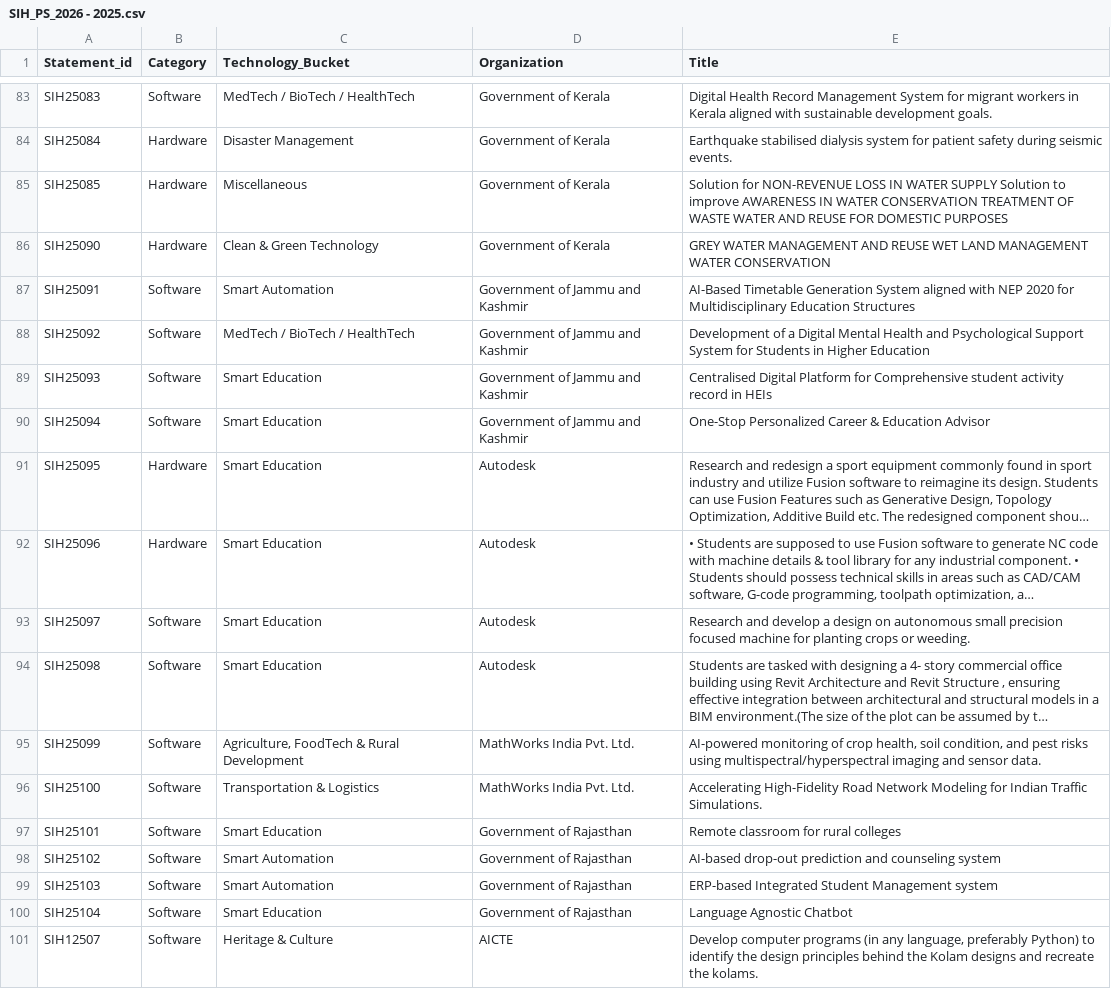
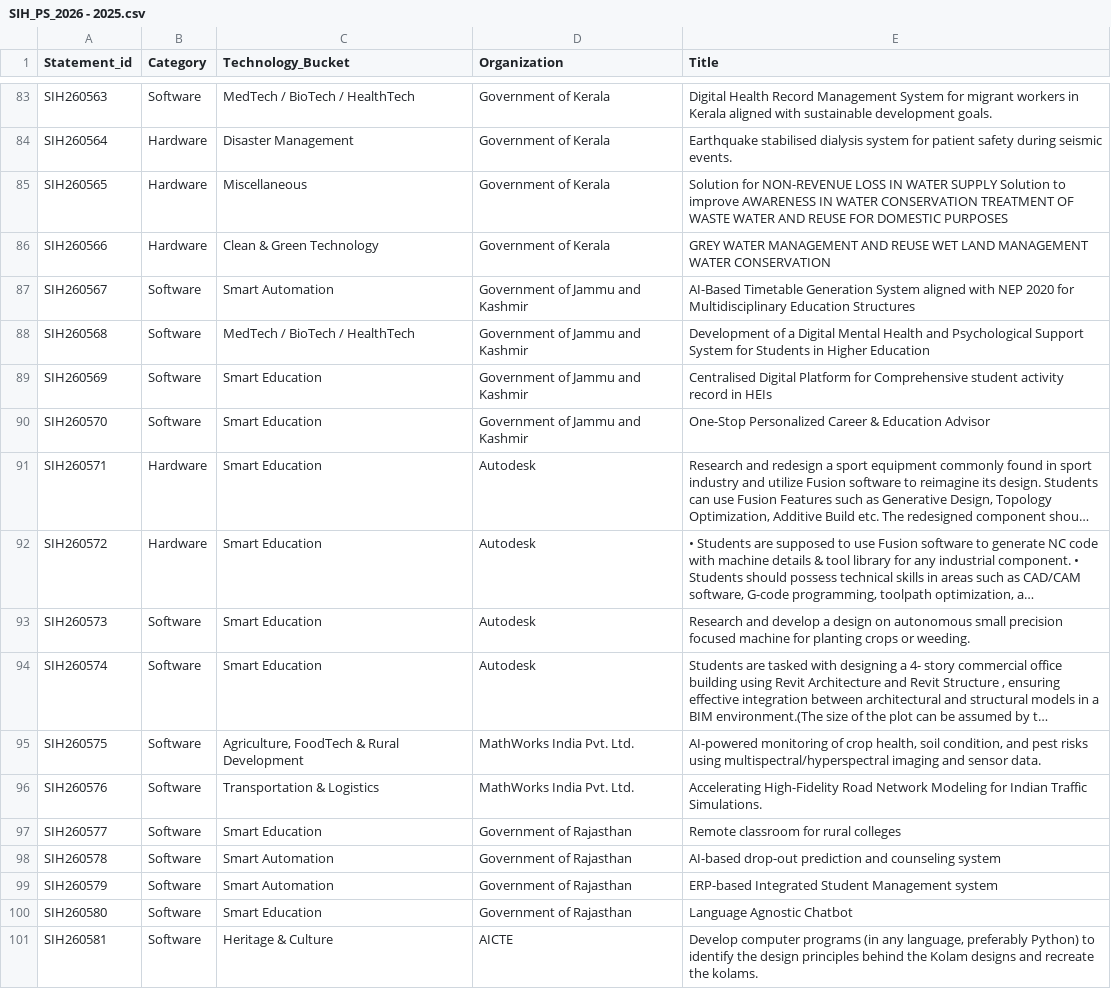
Before and after one commit to Ansukr07/sihbmsit26, a CSV file: src/excel/SIH_PS_2026 - 2025.csv, drawn as a sheet; only a part is shown, gaps mark what is left out; long unchanged cells end in …; the diff covers the shown part only; the diff names each change by its address in the sheet, - before the commit and + after, or states it on an @@ line.

```diff
--- a/src/excel/SIH_PS_2026 - 2025.csv
+++ b/src/excel/SIH_PS_2026 - 2025.csv
-A83 (Statement_id): SIH25083
+A83 (Statement_id): SIH260563
-A84 (Statement_id): SIH25084
+A84 (Statement_id): SIH260564
-A85 (Statement_id): SIH25085
+A85 (Statement_id): SIH260565
-A86 (Statement_id): SIH25090
+A86 (Statement_id): SIH260566
-A87 (Statement_id): SIH25091
+A87 (Statement_id): SIH260567
-A88 (Statement_id): SIH25092
+A88 (Statement_id): SIH260568
-A89 (Statement_id): SIH25093
+A89 (Statement_id): SIH260569
-A90 (Statement_id): SIH25094
+A90 (Statement_id): SIH260570
-A91 (Statement_id): SIH25095
+A91 (Statement_id): SIH260571
-A92 (Statement_id): SIH25096
+A92 (Statement_id): SIH260572
-A93 (Statement_id): SIH25097
+A93 (Statement_id): SIH260573
-A94 (Statement_id): SIH25098
+A94 (Statement_id): SIH260574
-A95 (Statement_id): SIH25099
+A95 (Statement_id): SIH260575
-A96 (Statement_id): SIH25100
+A96 (Statement_id): SIH260576
-A97 (Statement_id): SIH25101
+A97 (Statement_id): SIH260577
-A98 (Statement_id): SIH25102
+A98 (Statement_id): SIH260578
-A99 (Statement_id): SIH25103
+A99 (Statement_id): SIH260579
-A100 (Statement_id): SIH25104
+A100 (Statement_id): SIH260580
-A101 (Statement_id): SIH12507
+A101 (Statement_id): SIH260581
```
Also changed, not shown: 81 edited cells elsewhere in this file, public/ps_2023.csv, public/ps_2024.csv, 7 other files.
